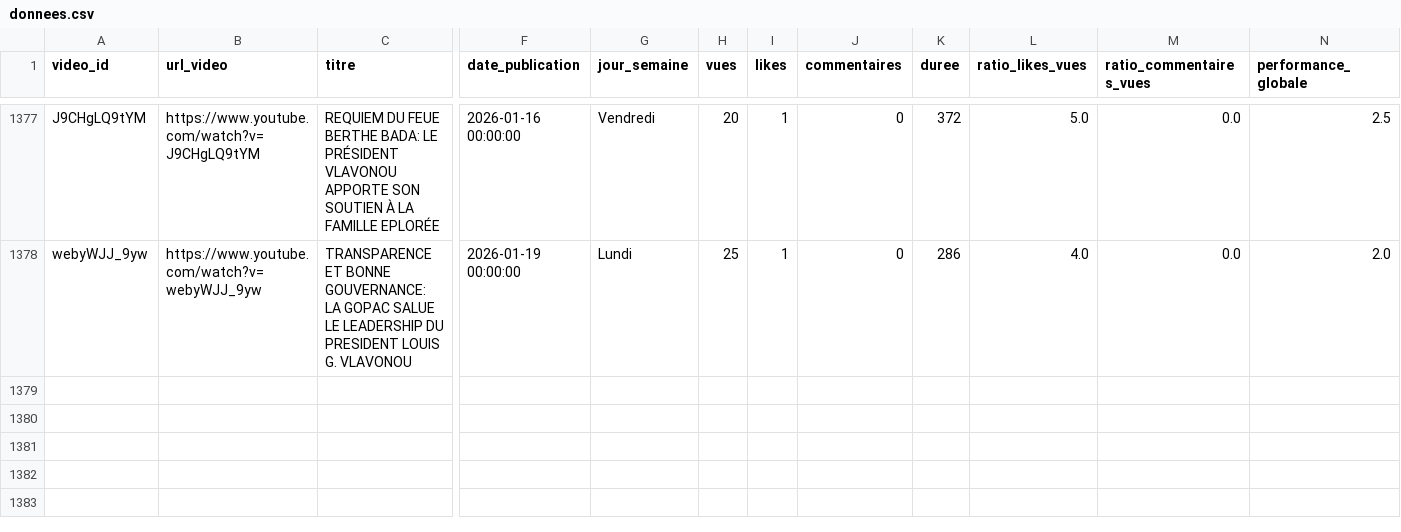
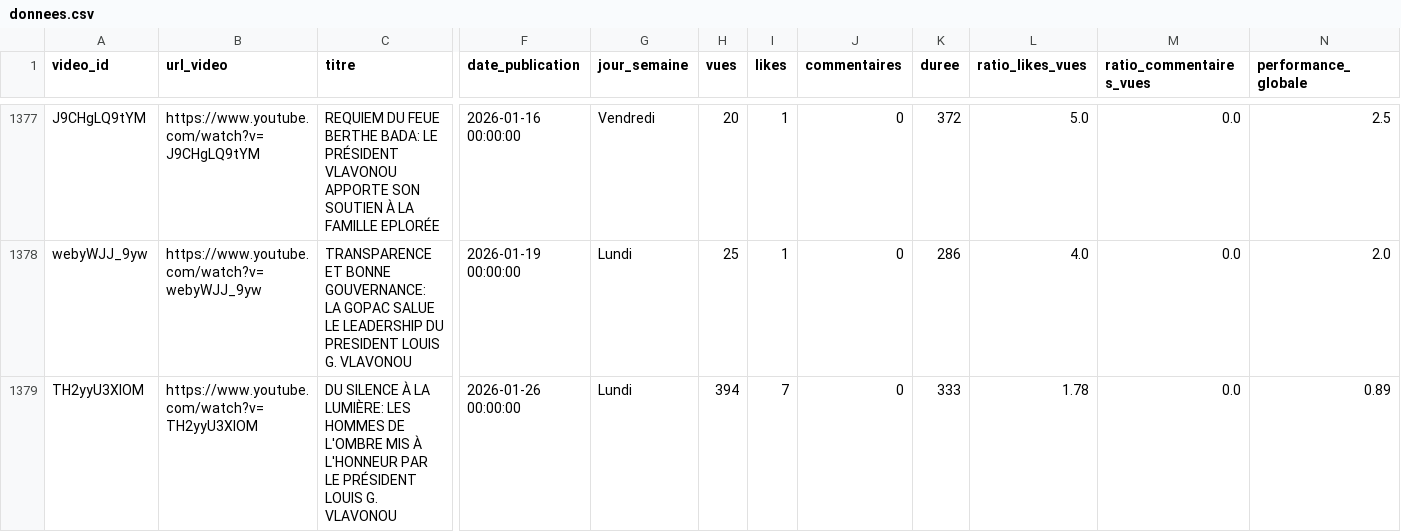
Before and after one commit to duv40/AN-Project, a CSV file: donnees.csv, drawn as a sheet; only a part is shown, gaps mark what is left out; rows hold the shown columns only; the diff names each change by its address in the sheet, - before the commit and + after, or states it on an @@ line.

```diff
--- a/donnees.csv
+++ b/donnees.csv
+row 1379: TH2yyU3XIOM | https://www.youtube.com/watch?v=TH2yyU3XIOM | DU SILENCE À LA LUMIÈRE: LES HOMMES DE L'OMBRE MIS À L'HONNEUR PAR LE PRÉSIDENT LOUIS G. VLAVONOU | 2026-01-26 00:00:00 | Lundi | 394 | 7 | 0 | 333 | 1.78 | 0.0 | 0.89
```
